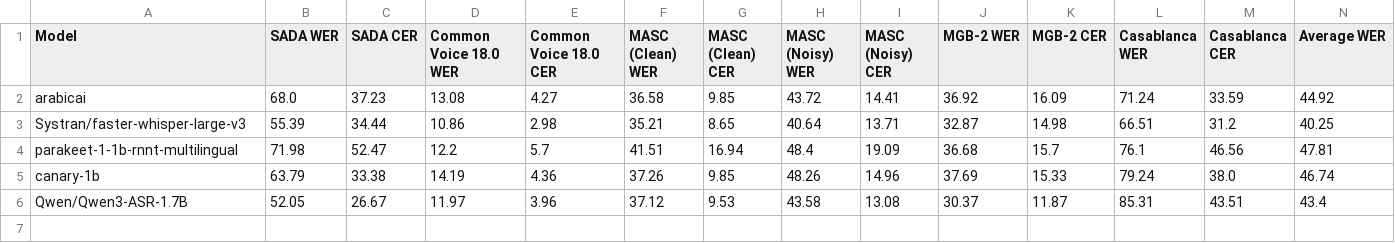
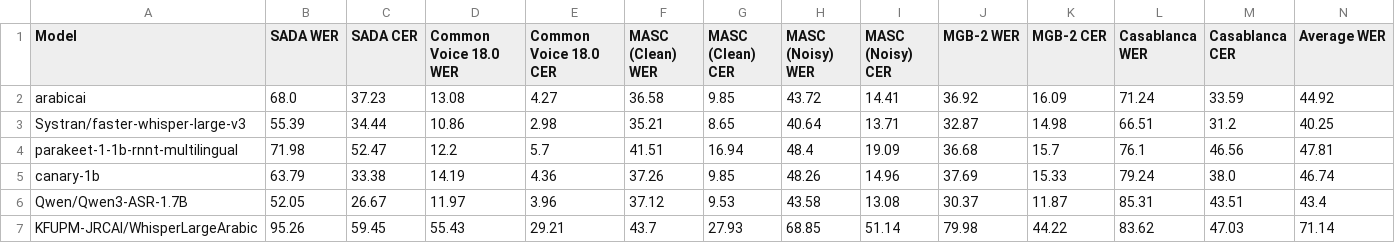
Before and after one commit to KFUPM-JRCAI/asr_arabic, a CSV file: results/leaderboard.csv, drawn as a sheet; only a part is shown; rows hold the shown columns only; the diff names each change by its address in the sheet, - before the commit and + after, or states it on an @@ line.

Commit message:
add KFUPM to the evaluation

```diff
--- a/results/leaderboard.csv
+++ b/results/leaderboard.csv
+row 7: KFUPM-JRCAI/WhisperLargeArabic | 95.26 | 59.45 | 55.43 | 29.21 | 43.7 | 27.93 | 68.85 | 51.14 | 79.98 | 44.22 | 83.62 | 47.03 | 71.14
```
Also changed, not shown: 11 other files.
